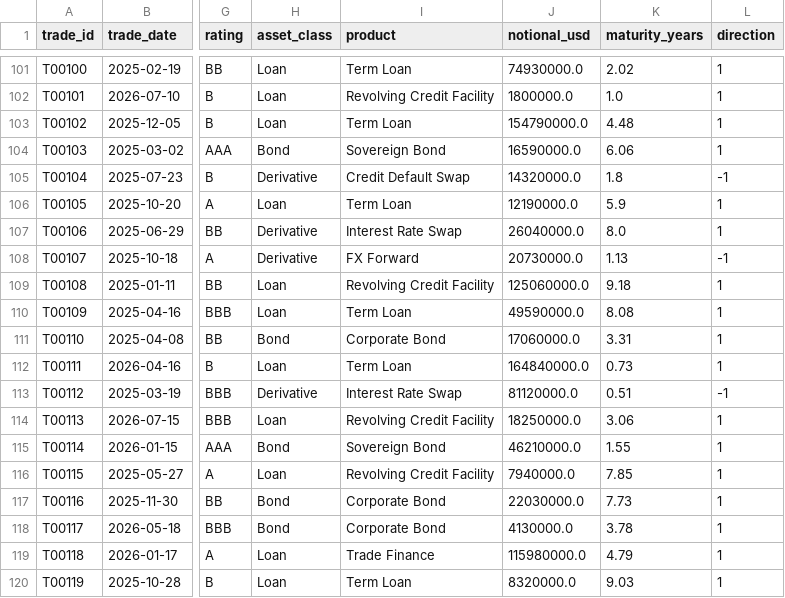
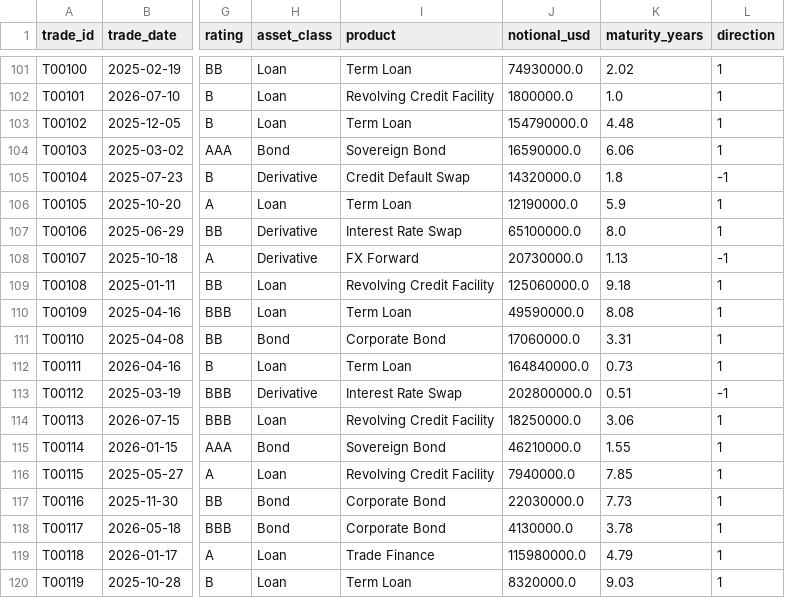
Before and after one commit to Goureesankarr/vellore-institute-of-technology-goureesankar-s-nair-hackathon, a CSV file: data/sample/wholesale_trades.csv, drawn as a sheet; only a part is shown, gaps mark what is left out; the diff covers the shown part only; the diff names each change by its address in the sheet, - before the commit and + after, or states it on an @@ line.

```diff
--- a/data/sample/wholesale_trades.csv
+++ b/data/sample/wholesale_trades.csv
-J107 (notional_usd): 26040000.0
+J107 (notional_usd): 65100000.0
-J113 (notional_usd): 81120000.0
+J113 (notional_usd): 202800000.0
```
Also changed, not shown: 12 edited cells elsewhere in this file, data/output/index_performance.csv, data/output/weights_history.csv, 7 other files.
